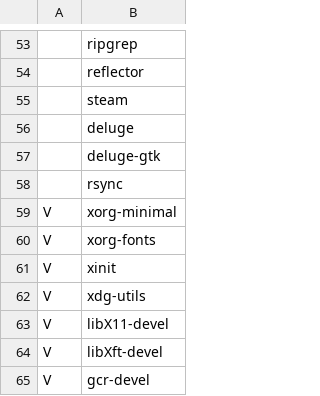
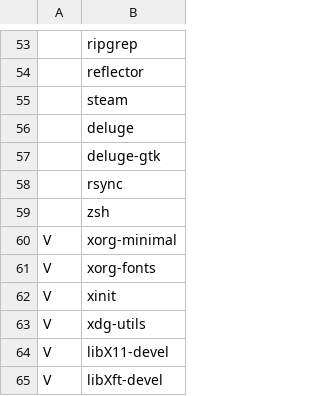
Before and after one commit to hildebro/arch-post-install, a CSV file: progs.csv, drawn as a sheet; only a part is shown, gaps mark what is left out; the shorter side is filled out with more unchanged rows.

Commit message:
Update progs.csv

```diff
--- a/progs.csv
+++ b/progs.csv
@@ -58,2 +58,3 @@
 ,rsync
+,zsh
 V,xorg-minimal
```
